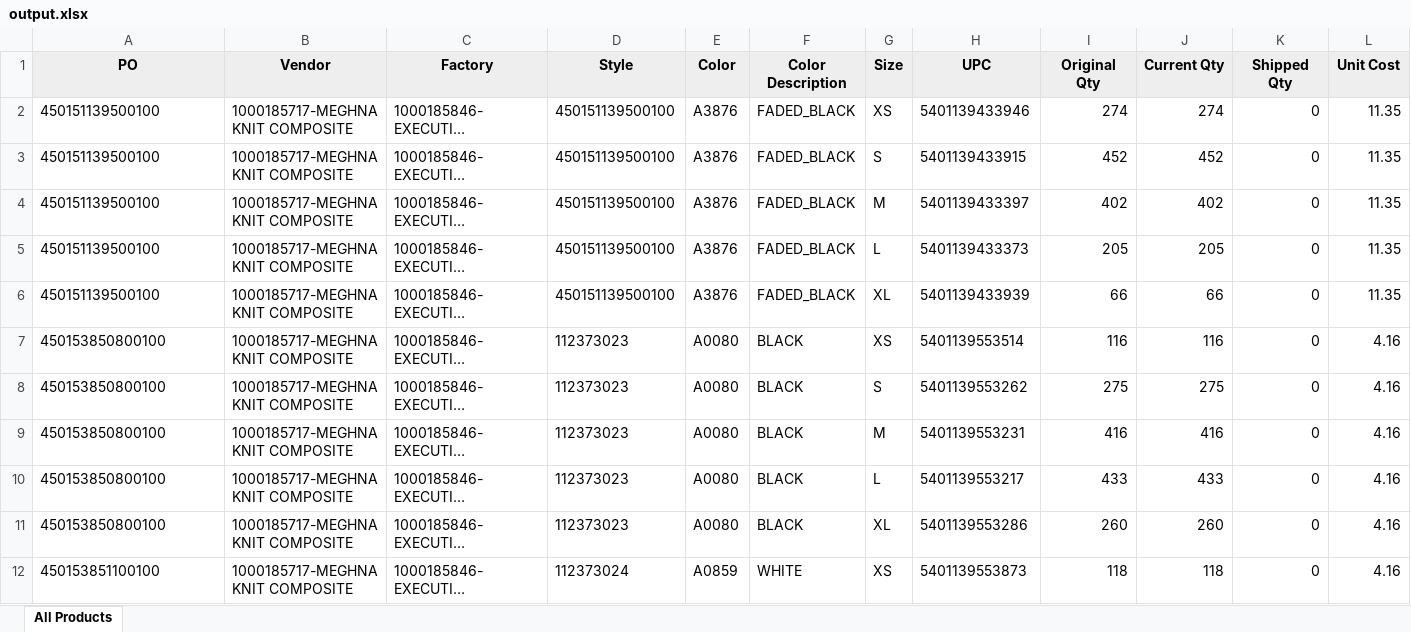
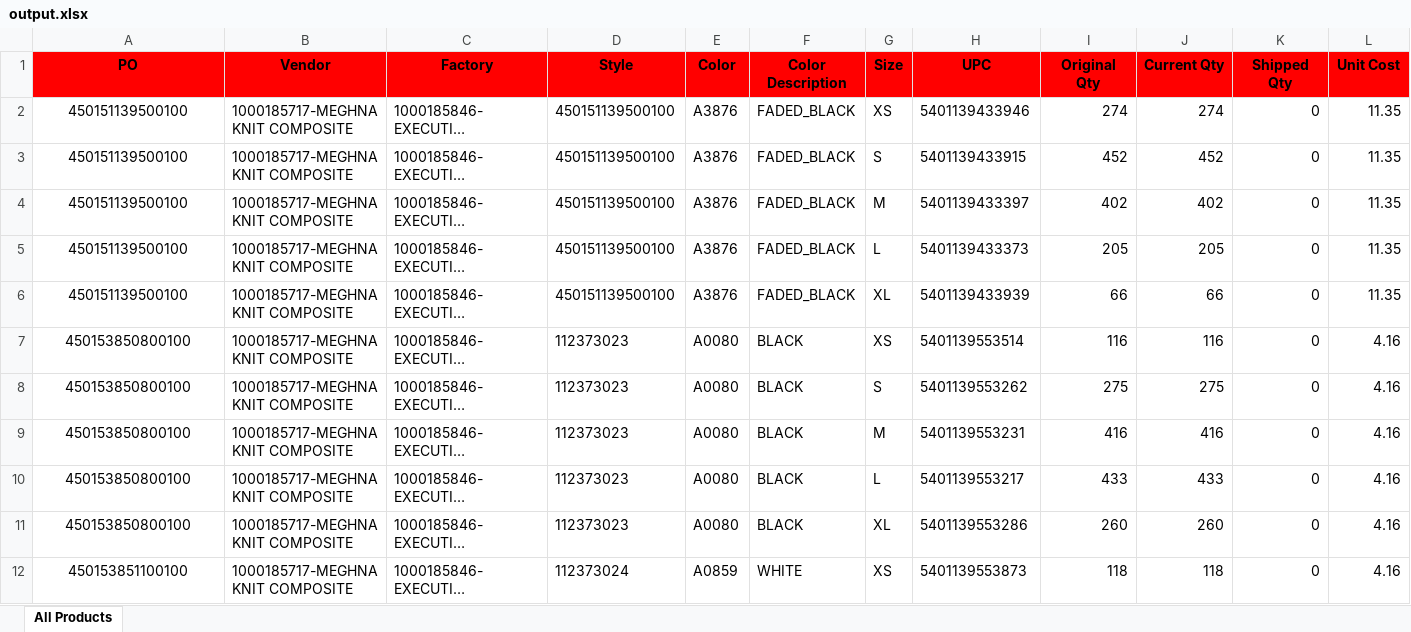
Before and after one commit to Asshihab1/pdf-to-excal, an Excel workbook: downloads/output.xlsx, sheet All Products, drawn as a sheet; only a part is shown; long unchanged cells end in …; values as stored, in another font and other column widths than the file's, no borders; the diff covers the shown part only; the diff names each change by its address in the sheet, - before the commit and + after, or states it on an @@ line.

Commit message:
updated data

```diff
--- a/downloads/output.xlsx (sheet All Products)
+++ b/downloads/output.xlsx (sheet All Products)
-A1:L1 fill: #EEEEEE
+A1:L1 fill: #FF0000
-A2:A12 alignment: left
+A2:A12 alignment: center
```
Also changed, not shown: cell formats elsewhere in this sheet, 3 other files.
